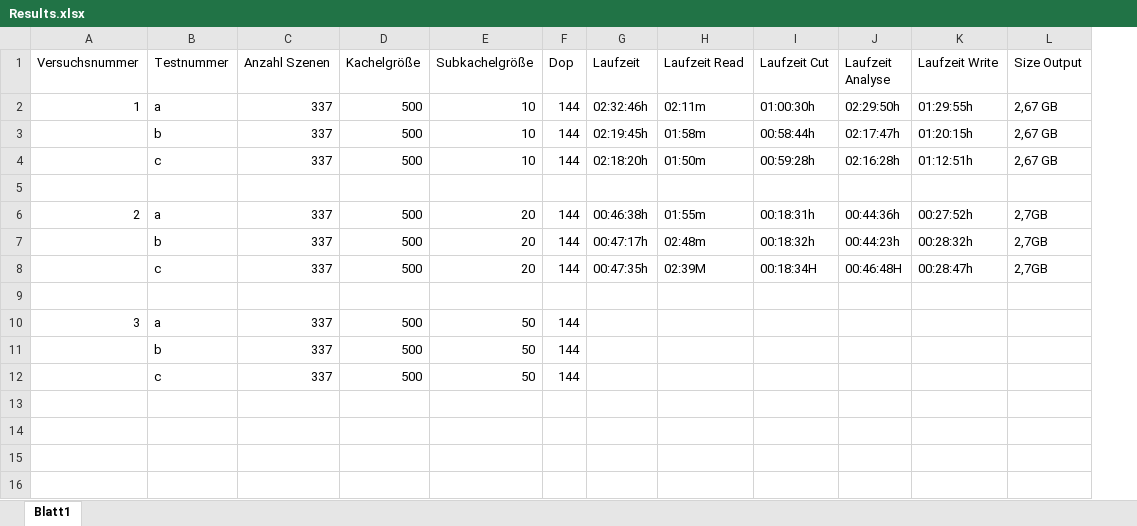
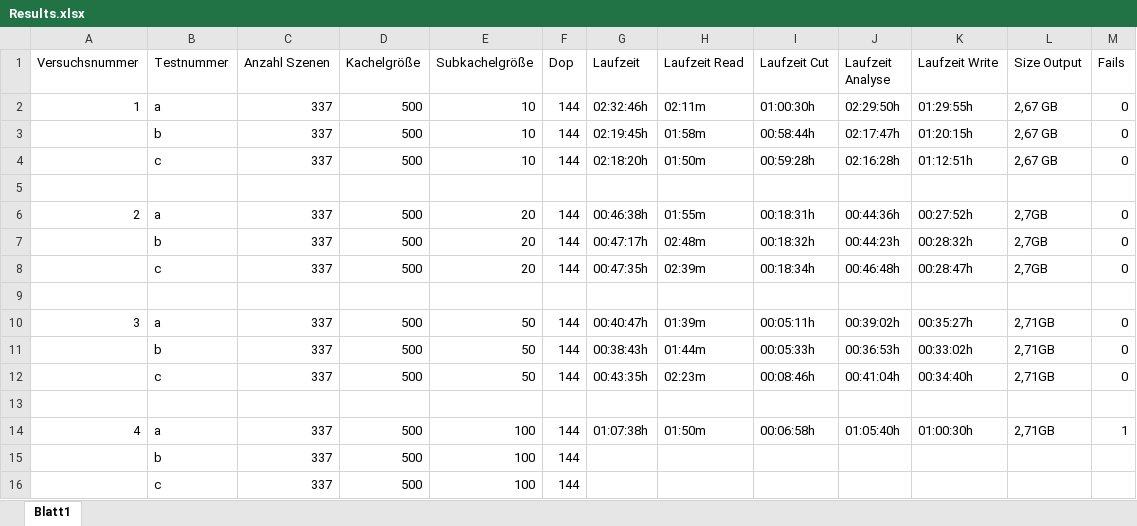
Before and after one commit to RobNE/BachelorThesis, an Excel workbook: Code/Results.xlsx, sheet Blatt1, drawn as a sheet; values as stored, in another font and other column widths than the file's, no borders; addresses are those after the commit; the diff names each change by its address in the sheet, - before the commit and + after, or states it on an @@ line.

```diff
--- a/Code/Results.xlsx (sheet Blatt1)
+++ b/Code/Results.xlsx (sheet Blatt1)
+column M (Fails), rows 2-10: 0 | 0 | 0 |  | 0 | 0 | 0 |  | 0
-H8 (Laufzeit Read): 02:39M
+H8 (Laufzeit Read): 02:39m
-I8 (Laufzeit Cut): 00:18:34H
+I8 (Laufzeit Cut): 00:18:34h
-J8 (Laufzeit Analyse): 00:46:48H
+J8 (Laufzeit Analyse): 00:46:48h
-G10 (Laufzeit): (empty)
+G10 (Laufzeit): 00:40:47h
-H10 (Laufzeit Read): (empty)
+H10 (Laufzeit Read): 01:39m
-I10 (Laufzeit Cut): (empty)
+I10 (Laufzeit Cut): 00:05:11h
-J10 (Laufzeit Analyse): (empty)
+J10 (Laufzeit Analyse): 00:39:02h
-K10 (Laufzeit Write): (empty)
+K10 (Laufzeit Write): 00:35:27h
-L10 (Size Output): (empty)
+L10 (Size Output): 2,71GB
+row 11:  | b | 337 | 500 | 50 | 144 | 00:38:43h | 01:44m | 00:05:33h | 00:36:53h | 00:33:02h | 2,71GB | 0
+row 12:  | c | 337 | 500 | 50 | 144 | 00:43:35h | 02:23m | 00:08:46h | 00:41:04h | 00:34:40h | 2,71GB | 0
+row 13: (empty)
+row 14: 4 | a | 337 | 500 | 100 | 144 | 01:07:38h | 01:50m | 00:06:58h | 01:05:40h | 01:00:30h | 2,71GB | 1
-E15:E16 (Subkachelgröße): 50
+E15:E16 (Subkachelgröße): 100
```
Also changed, not shown: 1 other file.
